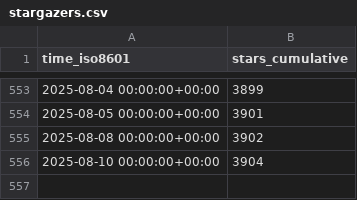
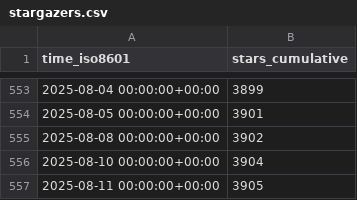
Before and after one commit to alairock/neosync, a CSV file: nucleuscloud/neosync/ghrs-data/stargazers.csv, drawn as a sheet; only a part is shown, gaps mark what is left out.

```diff
--- a/nucleuscloud/neosync/ghrs-data/stargazers.csv
+++ b/nucleuscloud/neosync/ghrs-data/stargazers.csv
@@ -556 +556,2 @@ time_iso8601,stars_cumulative
 2025-08-10 00:00:00+00:00,3904
+2025-08-11 00:00:00+00:00,3905
```
